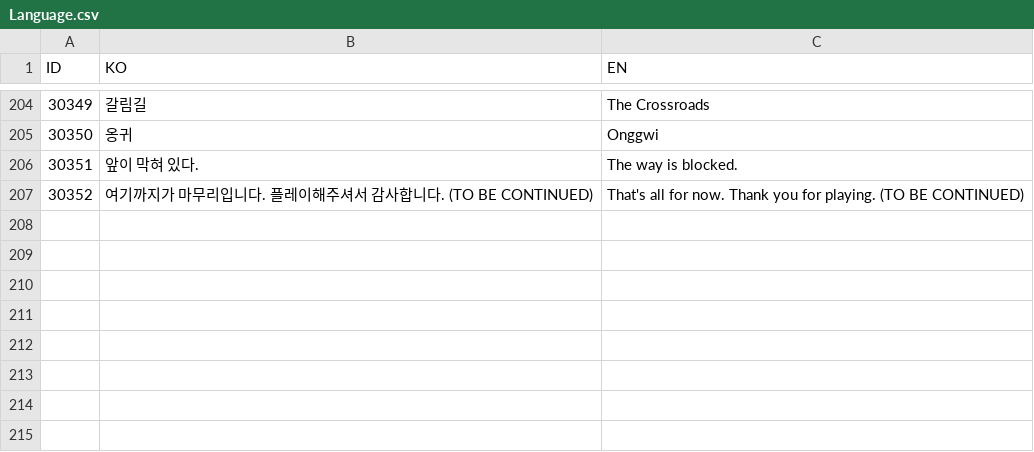
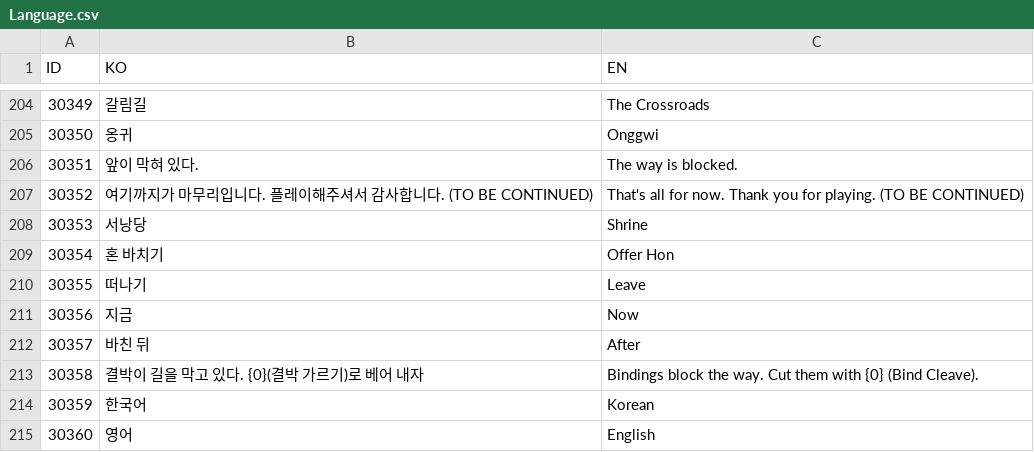
Before and after one commit to lkhwcf-arch/Human_Ghost-, a CSV file: Assets/Data/Csv/Language.csv, drawn as a sheet; only a part is shown, gaps mark what is left out.

Commit message:
산길 발판 추가(불판 수정), UI_Lang, Language, 가마터, 갈림길 스폰파일 배포

```diff
--- a/Assets/Data/Csv/Language.csv
+++ b/Assets/Data/Csv/Language.csv
@@ -207 +207,9 @@ ID,KO,EN
 30352,여기까지가 마무리입니다. 플레이해주셔서 감사합니다. (TO BE CONTINUED),That's all for now. Thank you for playing. (TO BE CONTINUED)
+30353,서낭당,Shrine
+30354,혼 바치기,Offer Hon
+30355,떠나기,Leave
+30356,지금,Now
+30357,바친 뒤,After
+30358,결박이 길을 막고 있다. {0}(결박 가르기)로 베어 내자,Bindings block the way. Cut them with {0} (Bind Cleave).
+30359,한국어,Korean
+30360,영어,English
```
Also changed, not shown: 5 other files.
